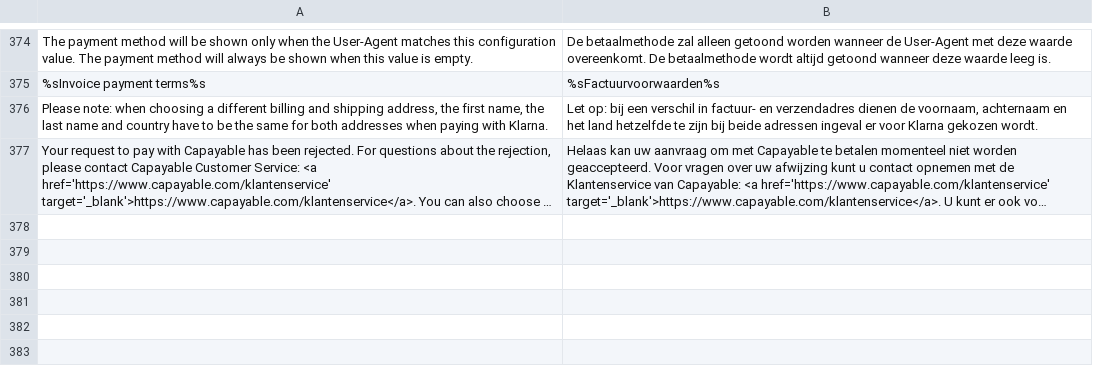
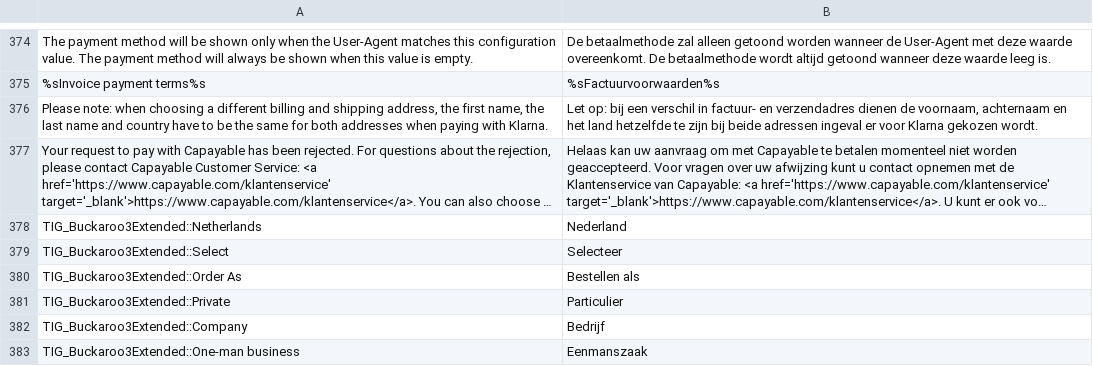
Before and after one commit to tdgroot/buckaroo-magento1, a CSV file: app/locale/nl_NL/TIG_Buckaroo3Extended.csv, drawn as a sheet; only a part is shown, gaps mark what is left out; long unchanged cells end in …; the diff names each change by its address in the sheet, - before the commit and + after, or states it on an @@ line.

Commit message:
BUCKM1-490 : Added translations

```diff
--- a/app/locale/nl_NL/TIG_Buckaroo3Extended.csv
+++ b/app/locale/nl_NL/TIG_Buckaroo3Extended.csv
+row 378: TIG_Buckaroo3Extended::Netherlands | Nederland
+row 379: TIG_Buckaroo3Extended::Select | Selecteer
+row 380: TIG_Buckaroo3Extended::Order As | Bestellen als
+row 381: TIG_Buckaroo3Extended::Private | Particulier
+row 382: TIG_Buckaroo3Extended::Company | Bedrijf
+row 383: TIG_Buckaroo3Extended::One-man business | Eenmanszaak
```
Also changed, not shown: app/locale/en_US/TIG_Buckaroo3Extended.csv.
